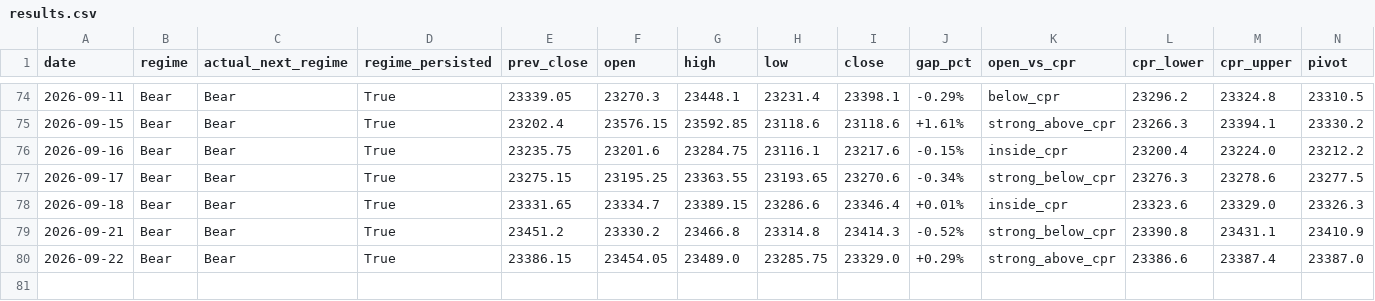
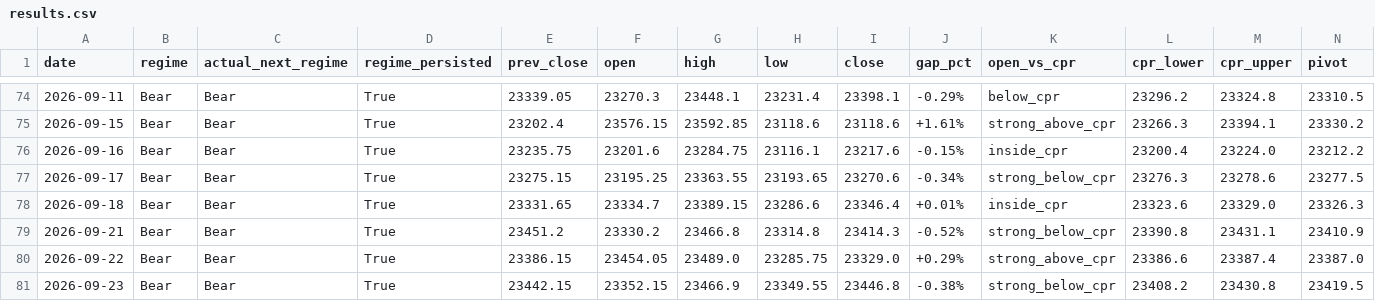
Before and after one commit to Anit0607/Merged-Nifty-Intraday-Analysis, a CSV file: results.csv, drawn as a sheet; only a part is shown, gaps mark what is left out; rows hold the shown columns only; the diff names each change by its address in the sheet, - before the commit and + after, or states it on an @@ line.

```diff
--- a/results.csv
+++ b/results.csv
+row 81: 2026-09-23 | Bear | Bear | True | 23442.15 | 23352.15 | 23466.9 | 23349.55 | 23446.8 | -0.38% | strong_below_cpr | 23408.2 | 23430.8 | 23419.5
```
Also changed, not shown: 2 other files.
